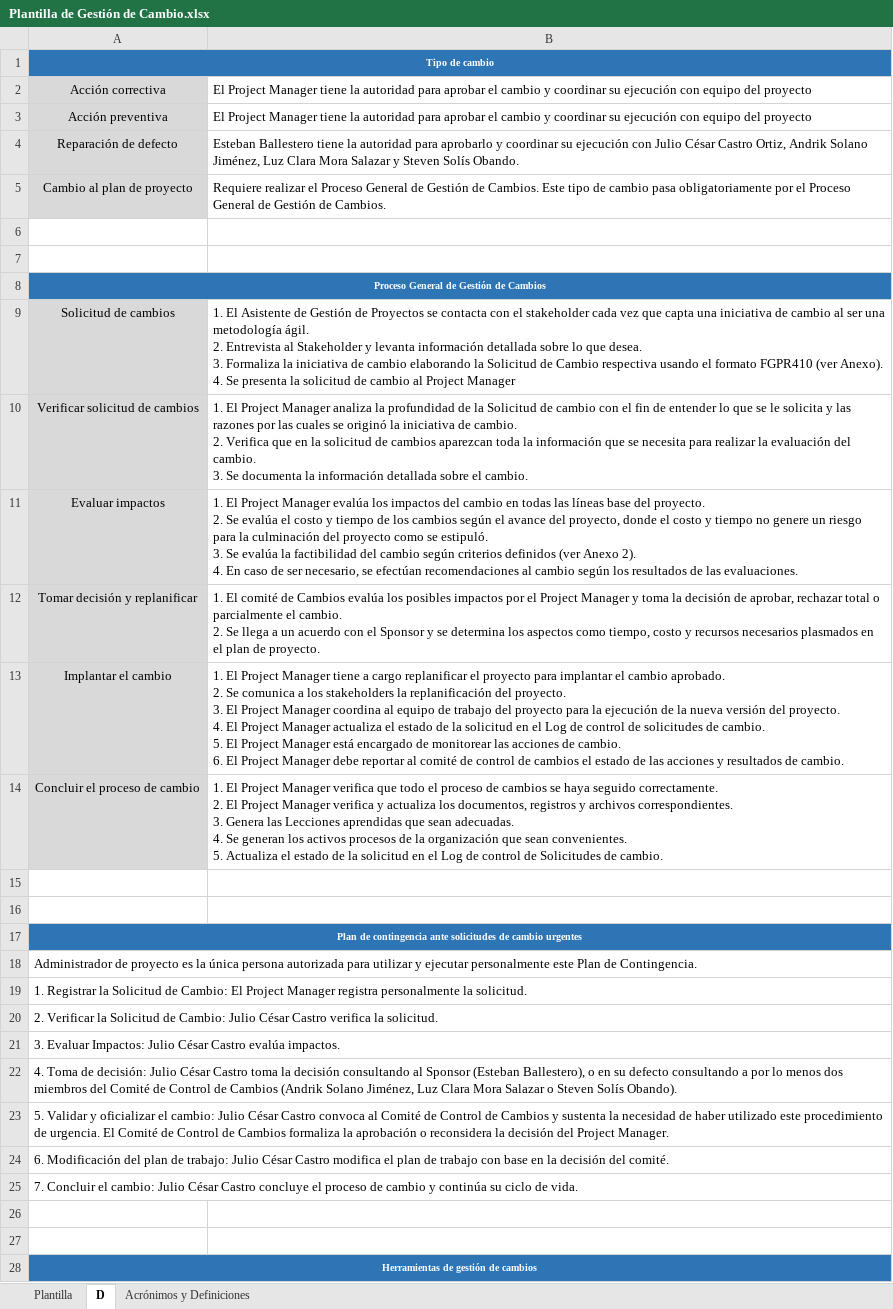
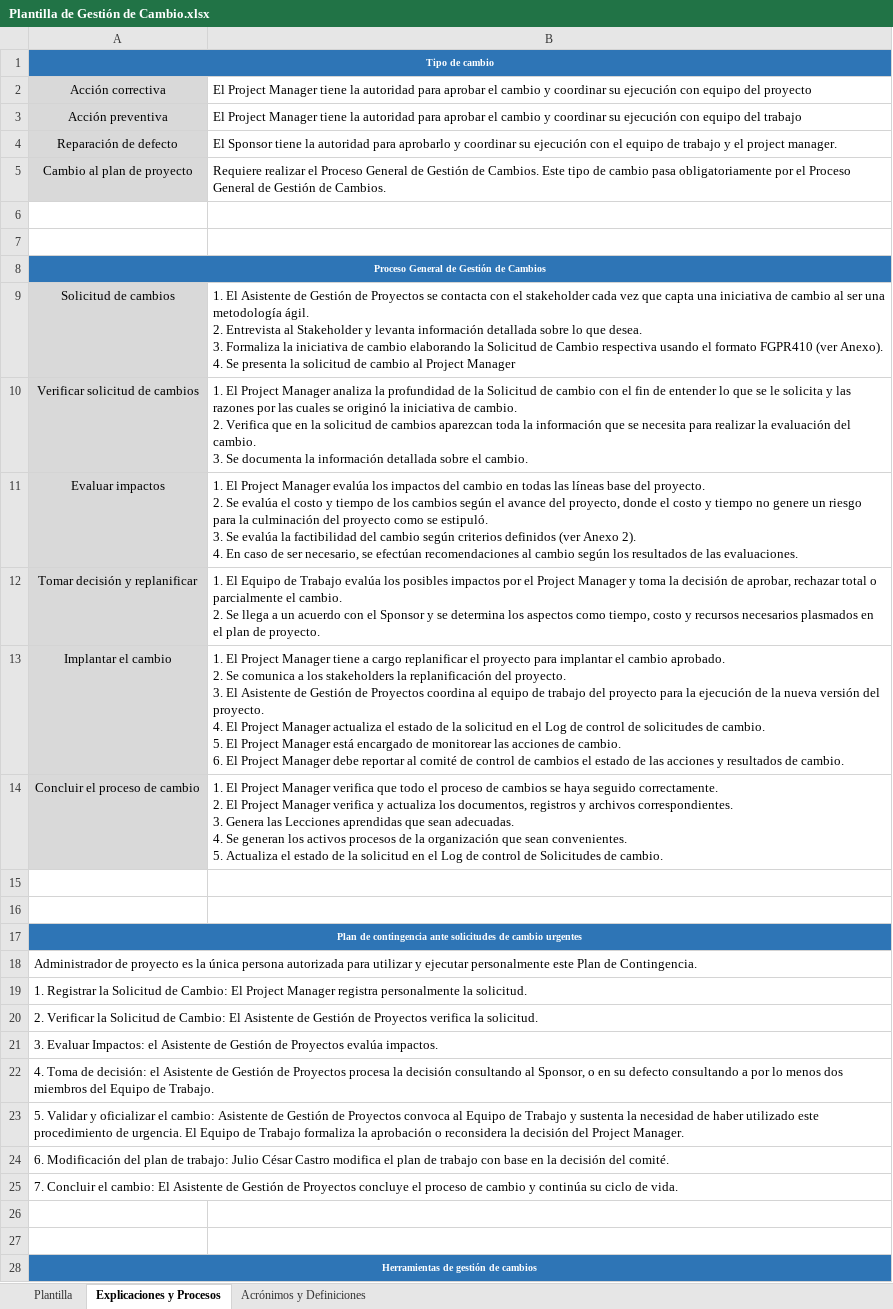
Before and after one commit to Fabricio06/Optimizacion-de-procesos-laboratorio-de-analisis-agronomicos-TEC, an Excel workbook: Administracion de Proyectos/Plantilla de Gestión de Cambio.xlsx, sheet Explicaciones y Procesos, drawn as a sheet; only a part is shown; values as stored, in another font and other column widths than the file's, no borders; the diff names each change by its address in the sheet, - before the commit and + after, or states it on an @@ line.

```diff
--- a/Administracion de Proyectos/Plantilla de Gestión de Cambio.xlsx (sheet Explicaciones y Procesos)
+++ b/Administracion de Proyectos/Plantilla de Gestión de Cambio.xlsx (sheet Explicaciones y Procesos)
-sheet tab: D
+sheet tab: Explicaciones y Procesos
-B3: …equipo del proyecto
+B3: …equipo del trabajo
-B4: Esteban Ballestero tiene la autoridad para aprobarlo y coordinar su ejecución con Julio César Castro Ortiz, Andrik Solano Jiménez, Luz Clara Mora Salazar y Steven Solís Obando.
+B4: El Sponsor tiene la autoridad para aprobarlo y coordinar su ejecución con el equipo de trabajo y el project manager.
-B12: 1. El comité de Cambios evalúa los…
+B12: 1. El Equipo de Trabajo evalúa los…
-B13: …3. El Project Manager coordina al…
+B13: …3. El Asistente de Gestión de Proyectos coordina al…
-A20: …de Cambio: Julio César Castro verifica la…
+A20: …de Cambio: El Asistente de Gestión de Proyectos verifica la…
-A21: …Evaluar Impactos: Julio César Castro evalúa impactos.
+A21: …Evaluar Impactos: el Asistente de Gestión de Proyectos evalúa impactos.
-A22: …de decisión: Julio César Castro toma la decisión consultando al Sponsor (Esteban Ballestero), o en su defecto consultando a por lo menos dos miembros del Comité de Control de Cambios (Andrik Solano Jiménez, Luz Clara Mora Salazar o Steven Solís Obando).
+A22: …de decisión: el Asistente de Gestión de Proyectos procesa la decisión consultando al Sponsor, o en su defecto consultando a por lo menos dos miembros del Equipo de Trabajo.
-A23: …el cambio: Julio César Castro convoca al Comité de Control de Cambios y sustenta la necesidad de haber utilizado este procedimiento de urgencia. El Comité de Control de Cambios formaliza la…
+A23: …el cambio: Asistente de Gestión de Proyectos convoca al Equipo de Trabajo y sustenta la necesidad de haber utilizado este procedimiento de urgencia. El Equipo de Trabajo formaliza la…
-A25: …el cambio: Julio César Castro concluye el…
+A25: …el cambio: El Asistente de Gestión de Proyectos concluye el…
```
Also changed, not shown: sheet Plantilla, 1 other file.
